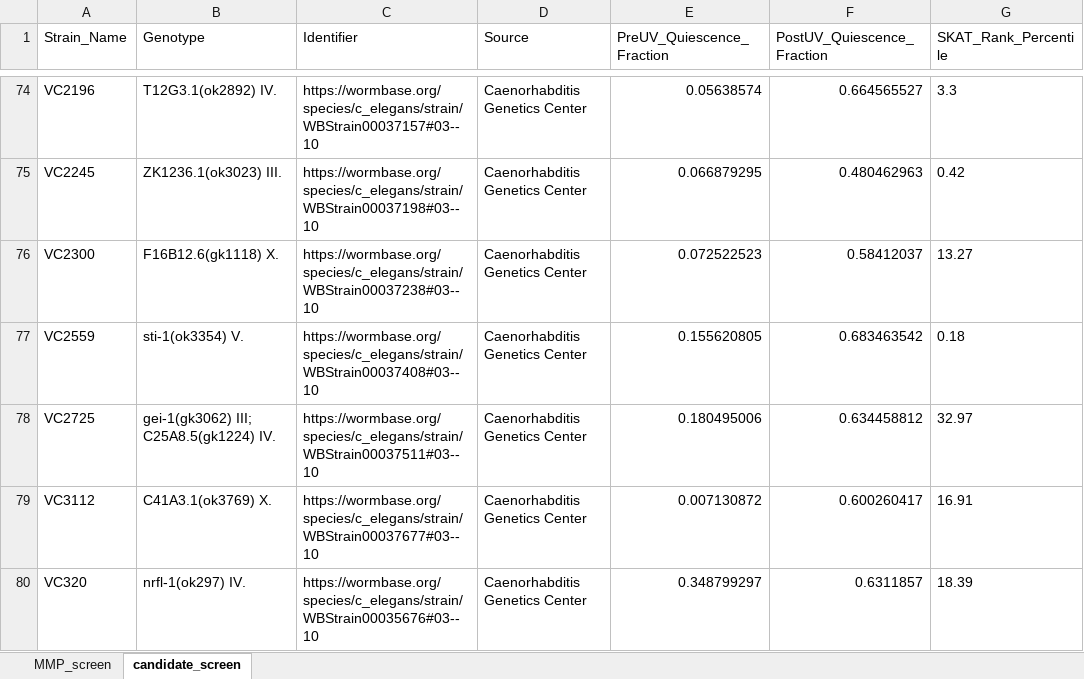
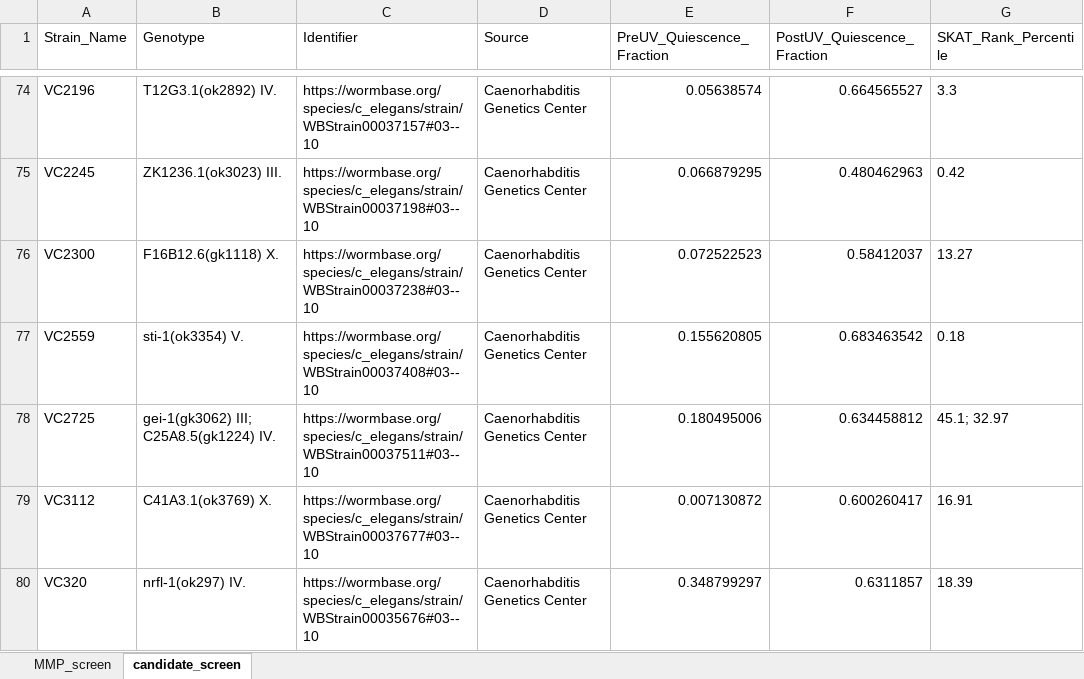
Before and after one commit to Zihao-celegans/Auto-Sleep-Screen, an Excel workbook: tableS1/Table_S1.xlsx, sheet candidate_screen, drawn as a sheet; only a part is shown, gaps mark what is left out; values as stored, in another font and other column widths than the file's, no borders; the diff names each change by its address in the sheet, - before the commit and + after, or states it on an @@ line.

Commit message:
Copmute the unique gene count in the candidate screen

```diff
--- a/tableS1/Table_S1.xlsx (sheet candidate_screen)
+++ b/tableS1/Table_S1.xlsx (sheet candidate_screen)
-G78 (SKAT_Rank_Percentile): 32.97
+G78 (SKAT_Rank_Percentile): 45.1; 32.97
```
Also changed, not shown: 3 other files.
